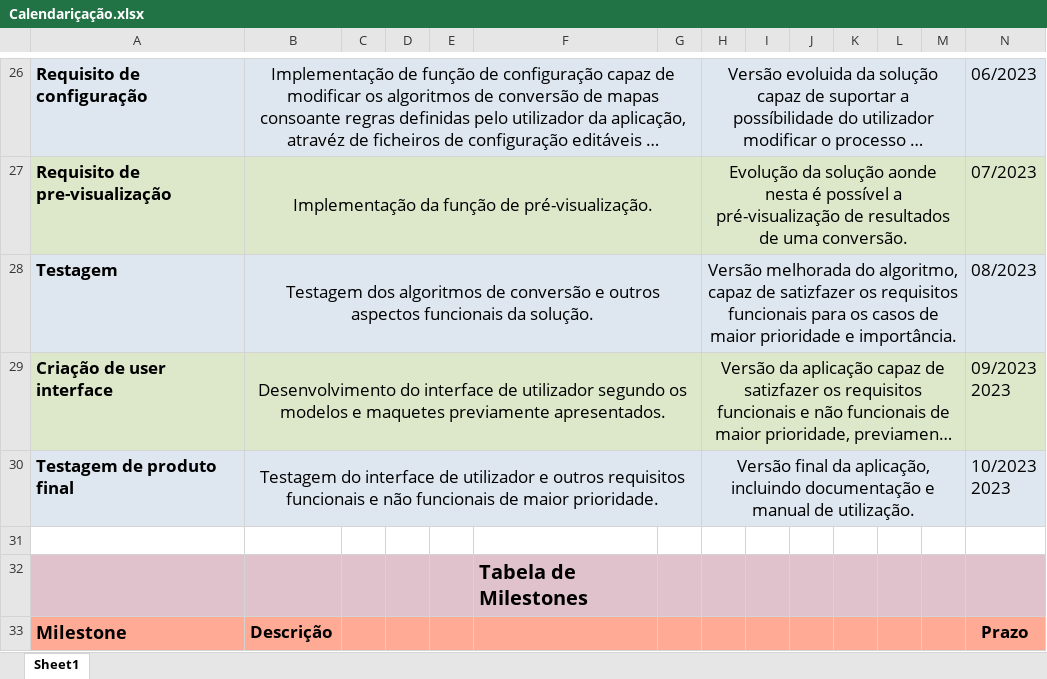
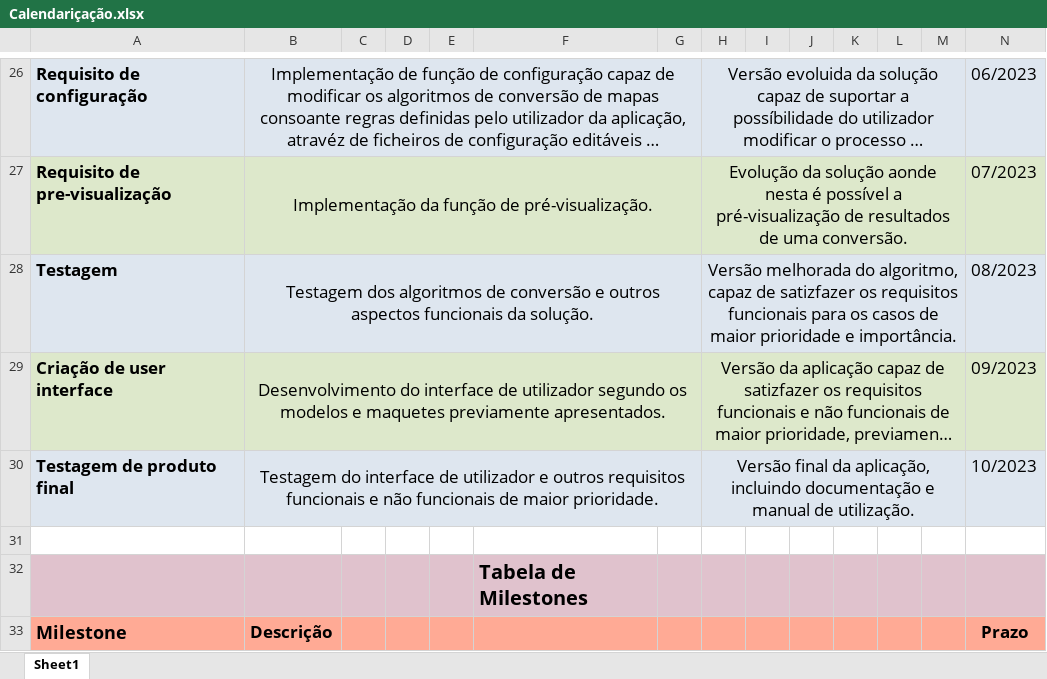
Before and after one commit to A67645/Dissertation, an Excel workbook: Documentos/Plano Dissertação/Calendariçação.xlsx, sheet Sheet1, drawn as a sheet; only a part is shown, gaps mark what is left out; long unchanged cells end in …; values as stored, in another font and other column widths than the file's, no borders; ↵ is a line break in a cell; the diff names each change by its address in the sheet, - before the commit and + after, or states it on an @@ line.

```diff
--- a/Documentos/Plano Dissertação/Calendariçação.xlsx (sheet Sheet1)
+++ b/Documentos/Plano Dissertação/Calendariçação.xlsx (sheet Sheet1)
-N29: 09/2023 ↵ 2023
+N29: 09/2023
-N30: 10/2023 ↵ 2023
+N30: 10/2023
```
Also changed, not shown: 13 other files.
